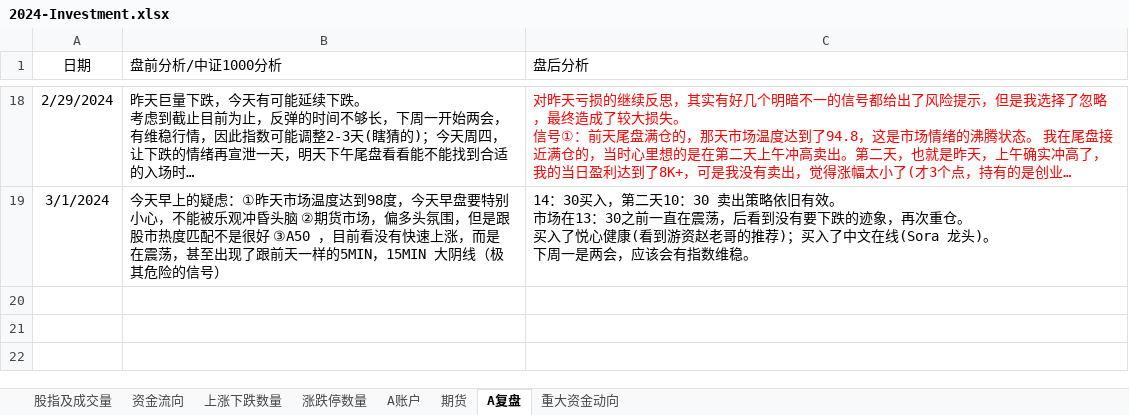
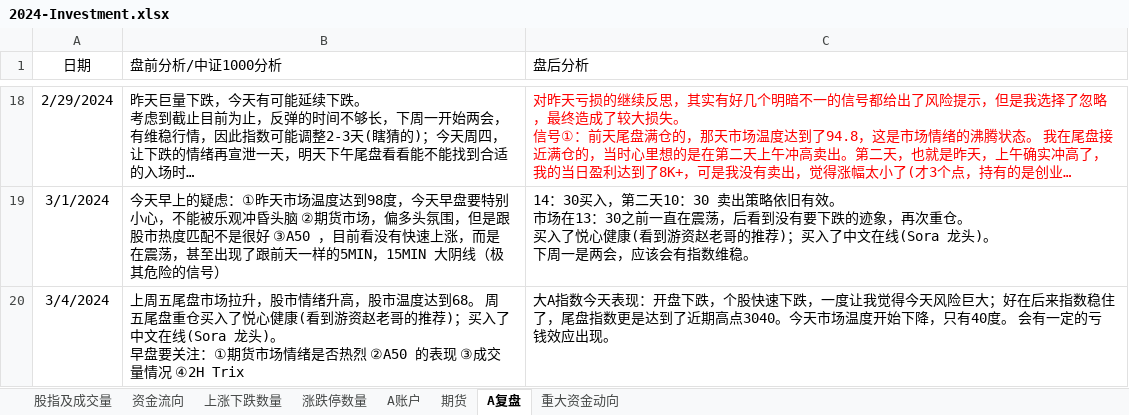
Before and after one commit to Ruffia/Trade, an Excel workbook: 2024-Investment.xlsx, sheet A复盘, drawn as a sheet; only a part is shown, gaps mark what is left out; long unchanged cells end in …; values as stored, in another font and other column widths than the file's, no borders; ↵ is a line break in a cell; the diff names each change by its address in the sheet, - before the commit and + after, or states it on an @@ line.

```diff
--- a/2024-Investment.xlsx (sheet A复盘)
+++ b/2024-Investment.xlsx (sheet A复盘)
+row 20: 3/4/2024 | 上周五尾盘市场拉升，股市情绪升高，股市温度达到68。 周五尾盘重仓买入了悦心健康(看到游资赵老哥的推荐)；买入了中文在线(Sora 龙头)。 ↵ 早盘要关注：①期货市场情绪是否热烈 ②A50 的表现 ③成交量情况 ④2H Trix | 大A指数今天表现：开盘下跌，个股快速下跌，一度让我觉得今天风险巨大；好在后来指数稳住了，尾盘指数更是达到了近期高点3040。今天市场温度开始下降，只有40度。 会有一定的亏钱效应出现。
```
Also changed, not shown: sheet A账户, sheet 资金流向, sheet 上涨下跌数量, sheet 期货, sheet 涨跌停数量, sheet 股指及成交量, charts or pictures.
